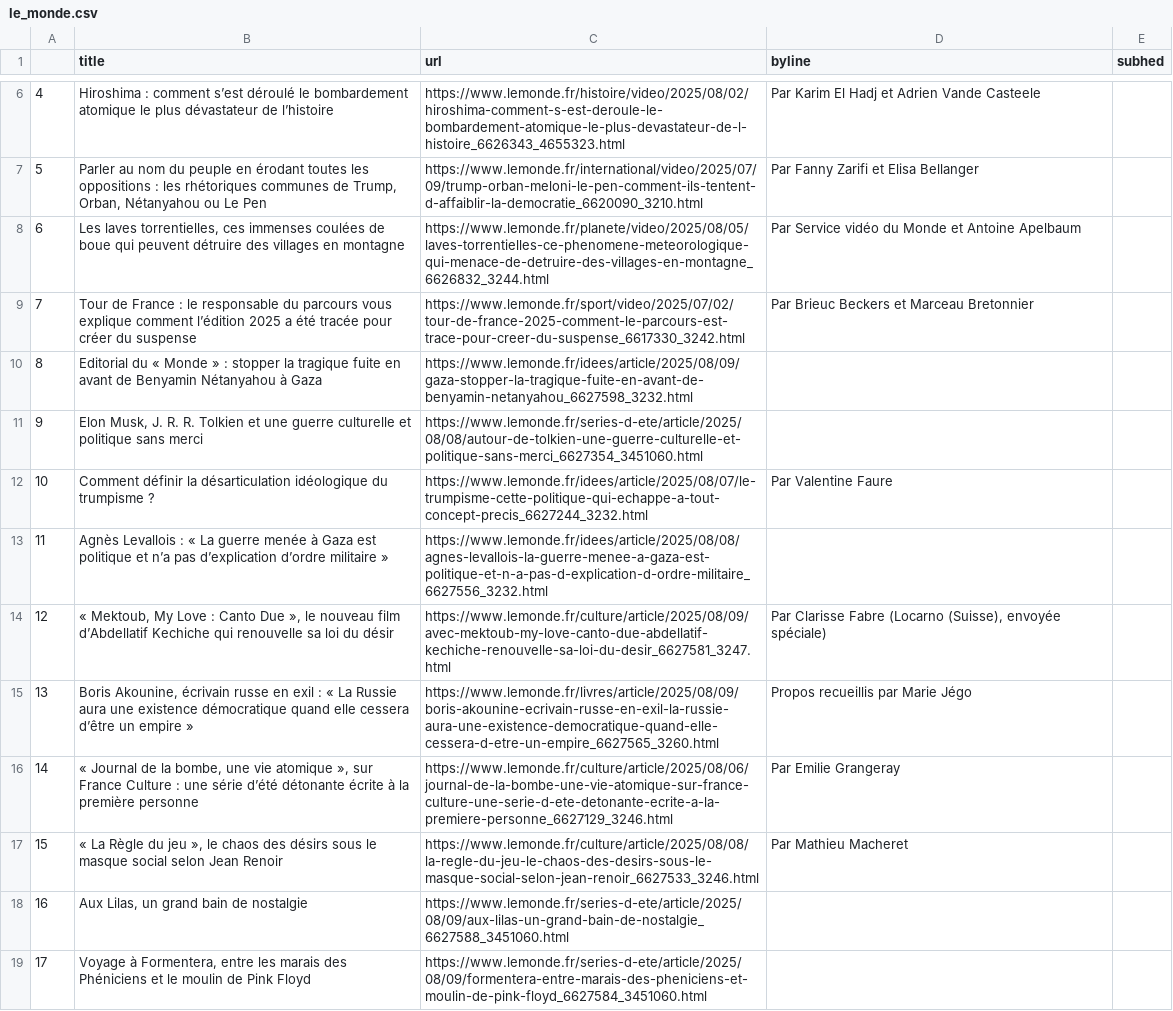
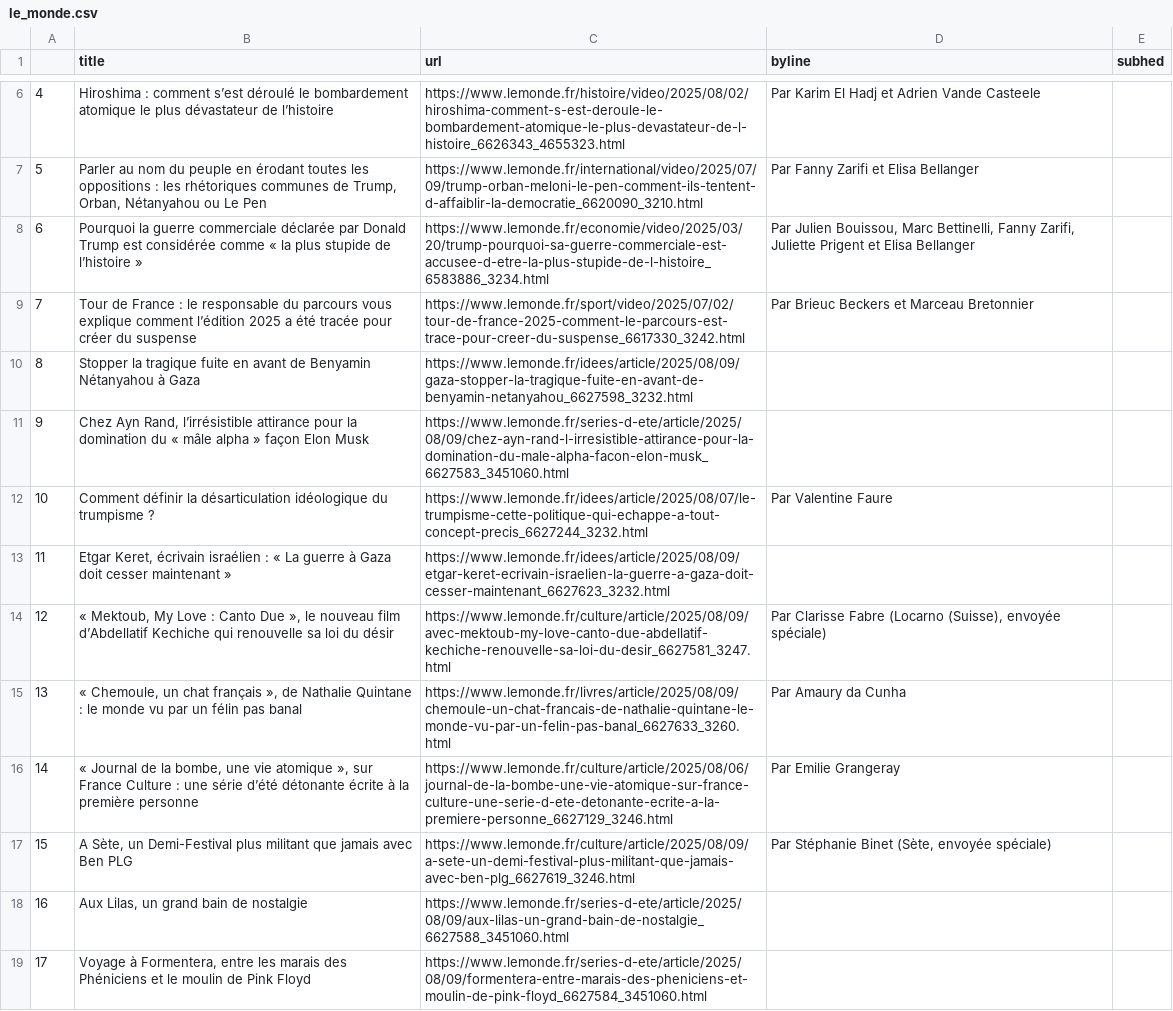
Before and after one commit to Levin-Ari/homework-7, a CSV file: le_monde.csv, drawn as a sheet; only a part is shown, gaps mark what is left out; the diff covers the shown part only.

```diff
--- a/le_monde.csv
+++ b/le_monde.csv
@@ -7,12 +7,12 @@
 5,"Parler au nom du peuple en érodant toutes les oppositions : les rhétoriques communes de Trump, Orban, Nétanyahou ou Le Pen",https://www.lemonde.fr/international/video/2025/07/09/trump-orban-meloni-le-pen-comment-ils-tentent-d-affaiblir-la-democratie_6620090_3210.html,  Par Fanny Zarifi et Elisa Bellanger ,
-6,"Les laves torrentielles, ces immenses coulées de boue qui peuvent détruire des villages en montagne",https://www.lemonde.fr/planete/video/2025/08/05/laves-torrentielles-ce-phenomene-meteorologique-qui-menace-de-detruire-des-villages-en-montagne_6626832_3244.html,  Par Service vidéo du Monde et Antoine Apelbaum   ,
+6,Pourquoi la guerre commerciale déclarée par Donald Trump est considérée comme « la plus stupide de l’histoire »,https://www.lemonde.fr/economie/video/2025/03/20/trump-pourquoi-sa-guerre-commerciale-est-accusee-d-etre-la-plus-stupide-de-l-histoire_6583886_3234.html,"  Par Julien Bouissou, Marc Bettinelli, Fanny Zarifi, Juliette Prigent et Elisa Bellanger ",
 7,Tour de France : le responsable du parcours vous explique comment l’édition 2025 a été tracée pour créer du suspense,https://www.lemonde.fr/sport/video/2025/07/02/tour-de-france-2025-comment-le-parcours-est-trace-pour-creer-du-suspense_6617330_3242.html,  Par Brieuc Beckers et Marceau Bretonnier ,
-8,Editorial du « Monde » : stopper la tragique fuite en avant de Benyamin Nétanyahou à Gaza,https://www.lemonde.fr/idees/article/2025/08/09/gaza-stopper-la-tragique-fuite-en-avant-de-benyamin-netanyahou_6627598_3232.html,,
-9,"Elon Musk,  J. R. R. Tolkien et une guerre culturelle et politique sans merci",https://www.lemonde.fr/series-d-ete/article/2025/08/08/autour-de-tolkien-une-guerre-culturelle-et-politique-sans-merci_6627354_3451060.html,,
+8,Stopper la tragique fuite en avant de Benyamin Nétanyahou à Gaza,https://www.lemonde.fr/idees/article/2025/08/09/gaza-stopper-la-tragique-fuite-en-avant-de-benyamin-netanyahou_6627598_3232.html,,
+9,"Chez Ayn Rand, l’irrésistible attirance pour la domination du « mâle alpha » façon Elon Musk",https://www.lemonde.fr/series-d-ete/article/2025/08/09/chez-ayn-rand-l-irresistible-attirance-pour-la-domination-du-male-alpha-facon-elon-musk_6627583_3451060.html,,
 10,Comment définir la désarticulation idéologique du trumpisme ?,https://www.lemonde.fr/idees/article/2025/08/07/le-trumpisme-cette-politique-qui-echappe-a-tout-concept-precis_6627244_3232.html,  Par Valentine Faure ,
-11,Agnès Levallois : « La guerre menée à Gaza est politique et n’a pas d’explication d’ordre militaire »,https://www.lemonde.fr/idees/article/2025/08/08/agnes-levallois-la-guerre-menee-a-gaza-est-politique-et-n-a-pas-d-explication-d-ordre-militaire_6627556_3232.html,,
+11,"Etgar Keret, écrivain israélien : « La guerre à Gaza doit cesser maintenant »",https://www.lemonde.fr/idees/article/2025/08/09/etgar-keret-ecrivain-israelien-la-guerre-a-gaza-doit-cesser-maintenant_6627623_3232.html,,
 12,"« Mektoub, My Love : Canto Due », le nouveau film d’Abdellatif Kechiche qui renouvelle sa loi du désir",https://www.lemonde.fr/culture/article/2025/08/09/avec-mektoub-my-love-canto-due-abdellatif-kechiche-renouvelle-sa-loi-du-desir_6627581_3247.html,"  Par Clarisse Fabre (Locarno (Suisse), envoyée spéciale) ",
-13,"Boris Akounine, écrivain russe en exil : « La Russie aura une existence démocratique quand elle cessera d’être un empire »",https://www.lemonde.fr/livres/article/2025/08/09/boris-akounine-ecrivain-russe-en-exil-la-russie-aura-une-existence-democratique-quand-elle-cessera-d-etre-un-empire_6627565_3260.html,  Propos recueillis par Marie Jégo ,
+13,"« Chemoule, un chat français », de Nathalie Quintane : le monde vu par un félin pas banal",https://www.lemonde.fr/livres/article/2025/08/09/chemoule-un-chat-francais-de-nathalie-quintane-le-monde-vu-par-un-felin-pas-banal_6627633_3260.html,  Par Amaury da Cunha ,
 14,"« Journal de la bombe, une vie atomique », sur France Culture : une série d’été détonante écrite à la première personne",https://www.lemonde.fr/culture/article/2025/08/06/journal-de-la-bombe-une-vie-atomique-sur-france-culture-une-serie-d-ete-detonante-ecrite-a-la-premiere-personne_6627129_3246.html,  Par Emilie Grangeray ,
-15,"« La Règle du jeu », le chaos des désirs sous le masque social selon Jean Renoir",https://www.lemonde.fr/culture/article/2025/08/08/la-regle-du-jeu-le-chaos-des-desirs-sous-le-masque-social-selon-jean-renoir_6627533_3246.html,  Par Mathieu Macheret ,
+15,"A Sète, un Demi-Festival plus militant que jamais avec Ben PLG",https://www.lemonde.fr/culture/article/2025/08/09/a-sete-un-demi-festival-plus-militant-que-jamais-avec-ben-plg_6627619_3246.html,"  Par Stéphanie Binet (Sète, envoyée spéciale) ",
 16,"Aux Lilas, un grand bain de nostalgie",https://www.lemonde.fr/series-d-ete/article/2025/08/09/aux-lilas-un-grand-bain-de-nostalgie_6627588_3451060.html,,
```
Also changed, not shown: 75 edited cells elsewhere in this file.
